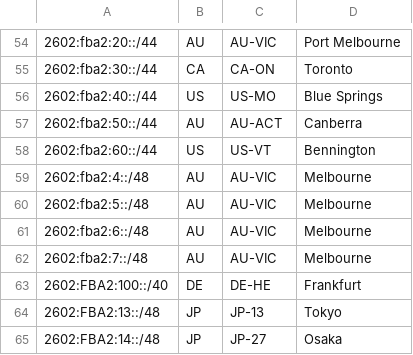
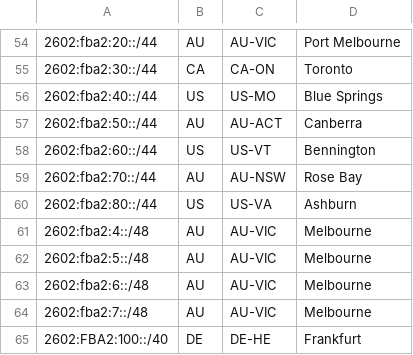
Before and after one commit to Chromatic-Garden-Sites/beakonet, a CSV file: netinfo/geofeed.csv, drawn as a sheet; only a part is shown, gaps mark what is left out; the shorter side is filled out with more unchanged rows.

Commit message:
Add new v6 ranges

```diff
--- a/netinfo/geofeed.csv
+++ b/netinfo/geofeed.csv
@@ -58,2 +58,4 @@
 2602:fba2:60::/44,US,US-VT,Bennington,
+2602:fba2:70::/44,AU,AU-NSW,Rose Bay,
+2602:fba2:80::/44,US,US-VA,Ashburn,
 2602:fba2:4::/48,AU,AU-VIC,Melbourne,
```
